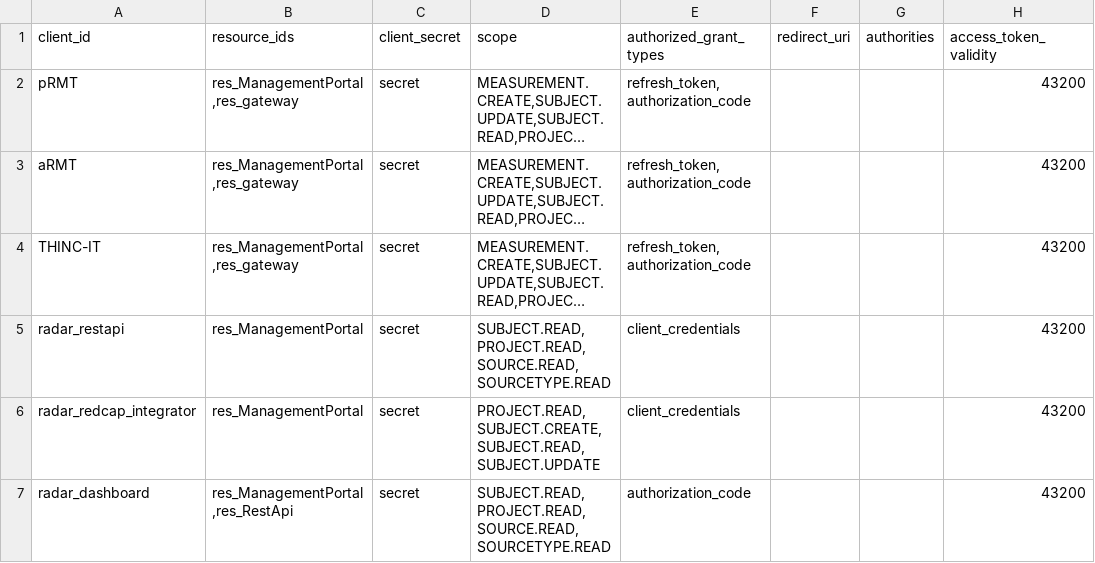
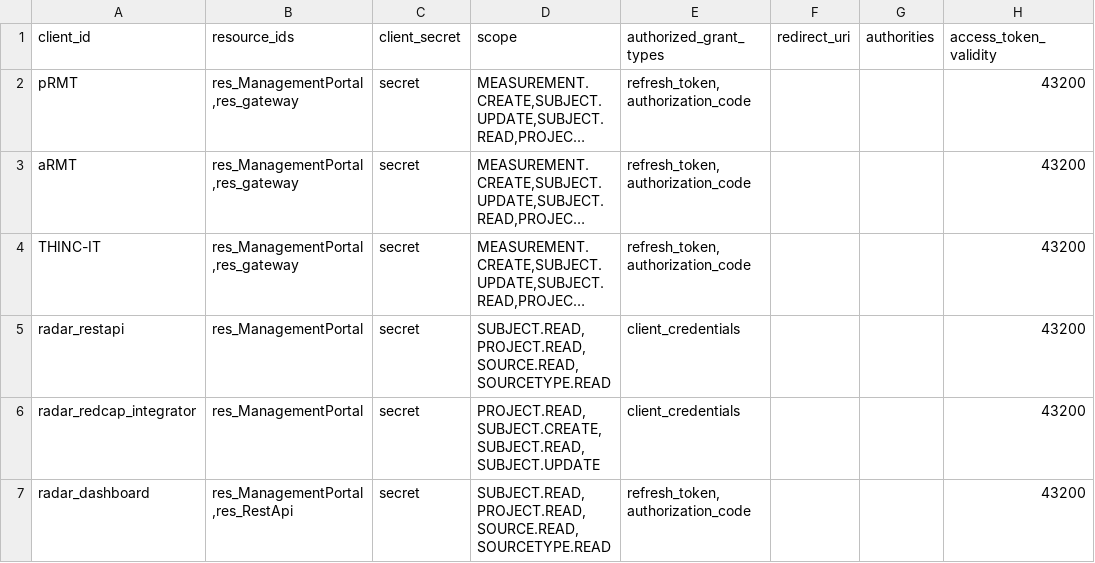
Before and after one commit to RADAR-base/ManagementPortal, a CSV file: src/main/docker/etc/config/oauth_client_details.csv, drawn as a sheet; only a part is shown; long unchanged cells end in …; the diff names each change by its address in the sheet, - before the commit and + after, or states it on an @@ line.

```diff
--- a/src/main/docker/etc/config/oauth_client_details.csv
+++ b/src/main/docker/etc/config/oauth_client_details.csv
-E7 (authorized_grant_types): authorization_code
+E7 (authorized_grant_types): refresh_token,authorization_code
```
Also changed, not shown: 2 other files.
